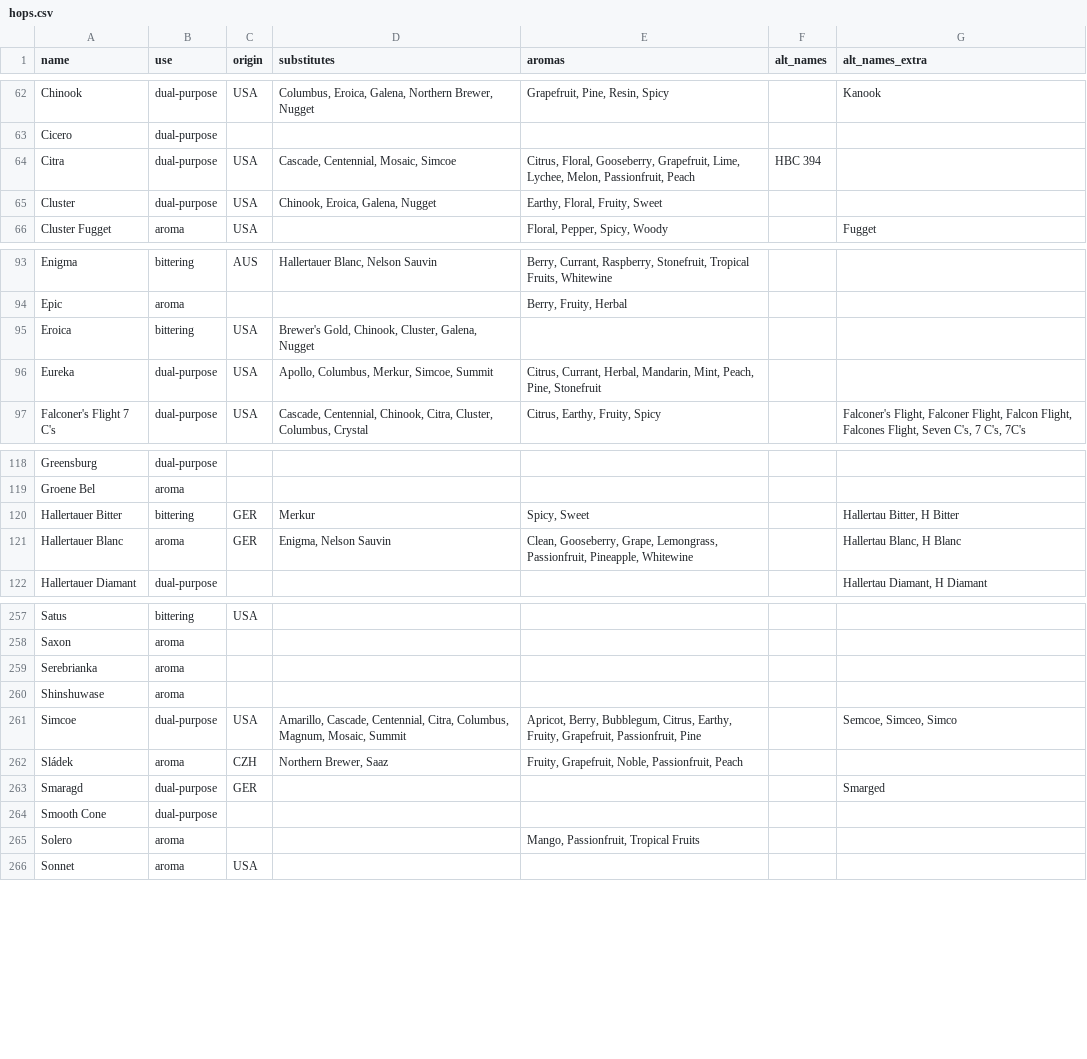
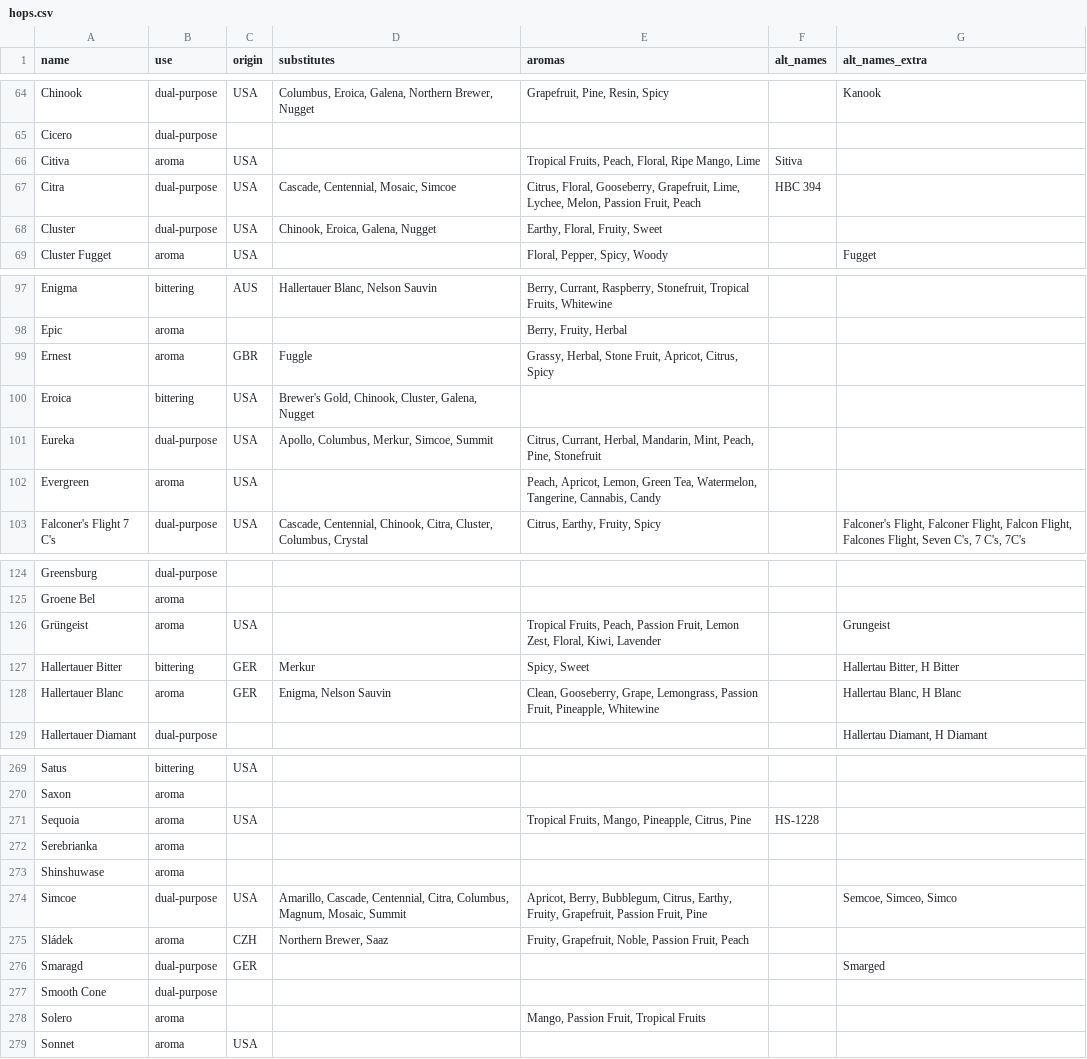
Before and after one commit to scheb/beer-analytics, a CSV file: recipe_db/data/hops.csv, drawn as a sheet; only a part is shown, gaps mark what is left out; the diff covers the shown part only.

Commit message:
Update hops list

```diff
--- a/recipe_db/data/hops.csv
+++ b/recipe_db/data/hops.csv
@@ -63,3 +65,4 @@ Chinook;dual-purpose;USA;Columbus, Eroica, Galena, Northern Brewer, Nugget;Grape
 Cicero;dual-purpose;;;;;
-Citra;dual-purpose;USA;Cascade, Centennial, Mosaic, Simcoe;Citrus, Floral, Gooseberry, Grapefruit, Lime, Lychee, Melon, Passionfruit, Peach;HBC 394;
+Citiva;aroma;USA;;Tropical Fruits, Peach, Floral, Ripe Mango, Lime;Sitiva;
+Citra;dual-purpose;USA;Cascade, Centennial, Mosaic, Simcoe;Citrus, Floral, Gooseberry, Grapefruit, Lime, Lychee, Melon, Passion Fruit, Peach;HBC 394;
 Cluster;dual-purpose;USA;Chinook, Eroica, Galena, Nugget;Earthy, Floral, Fruity, Sweet;;
@@ -94,4 +98,6 @@ Enigma;bittering;AUS;Hallertauer Blanc, Nelson Sauvin;Berry, Currant, Raspberry,
 Epic;aroma;;;Berry, Fruity, Herbal;;
+Ernest;aroma;GBR;Fuggle;Grassy, Herbal, Stone Fruit, Apricot, Citrus, Spicy;;
 Eroica;bittering;USA;Brewer's Gold, Chinook, Cluster, Galena, Nugget;;;
 Eureka;dual-purpose;USA;Apollo, Columbus, Merkur, Simcoe, Summit;Citrus, Currant, Herbal, Mandarin, Mint, Peach, Pine, Stonefruit;;
+Evergreen;aroma;USA ;;Peach, Apricot, Lemon, Green Tea, Watermelon, Tangerine, Cannabis, Candy;;
 Falconer's Flight 7 C's;dual-purpose;USA;Cascade, Centennial, Chinook, Citra, Cluster, Columbus, Crystal;Citrus, Earthy, Fruity, Spicy;;Falconer's Flight, Falconer Flight, Falcon Flight, Falcones Flight, Seven C's, 7 C's, 7C's
@@ -119,4 +125,5 @@ Greensburg;dual-purpose;;;;;
 Groene Bel;aroma;;;;;
+Grüngeist;aroma;USA;;Tropical Fruits, Peach, Passion Fruit, Lemon Zest, Floral, Kiwi, Lavender;;Grungeist
 Hallertauer Bitter;bittering;GER;Merkur;Spicy, Sweet;;Hallertau Bitter, H Bitter
-Hallertauer Blanc;aroma;GER;Enigma, Nelson Sauvin;Clean, Gooseberry, Grape, Lemongrass, Passionfruit, Pineapple, Whitewine;;Hallertau Blanc, H Blanc
+Hallertauer Blanc;aroma;GER;Enigma, Nelson Sauvin;Clean, Gooseberry, Grape, Lemongrass, Passion Fruit, Pineapple, Whitewine;;Hallertau Blanc, H Blanc
 Hallertauer Diamant;dual-purpose;;;;;Hallertau Diamant, H Diamant
@@ -258,9 +270,10 @@ Satus;bittering;USA;;;;
 Saxon;aroma;;;;;
+Sequoia;aroma;USA;;Tropical Fruits, Mango, Pineapple, Citrus, Pine;HS-1228 ;
 Serebrianka;aroma;;;;;
 Shinshuwase;aroma;;;;;
-Simcoe;dual-purpose;USA;Amarillo, Cascade, Centennial, Citra, Columbus, Magnum, Mosaic, Summit;Apricot, Berry, Bubblegum, Citrus, Earthy, Fruity, Grapefruit, Passionfruit, Pine;;Semcoe, Simceo, Simco
-Sládek;aroma;CZH;Northern Brewer, Saaz;Fruity, Grapefruit, Noble, Passionfruit, Peach;;
+Simcoe;dual-purpose;USA;Amarillo, Cascade, Centennial, Citra, Columbus, Magnum, Mosaic, Summit;Apricot, Berry, Bubblegum, Citrus, Earthy, Fruity, Grapefruit, Passion Fruit, Pine;;Semcoe, Simceo, Simco
+Sládek;aroma;CZH;Northern Brewer, Saaz;Fruity, Grapefruit, Noble, Passion Fruit, Peach;;
 Smaragd;dual-purpose;GER;;;;Smarged
 Smooth Cone;dual-purpose;;;;;
-Solero;aroma;;;Mango, Passionfruit, Tropical Fruits;;
+Solero;aroma;;;Mango, Passion Fruit, Tropical Fruits;;
 Sonnet;aroma;USA;;;;
```
Also changed, not shown: 11 added rows and 21 edited cells elsewhere in this file.
